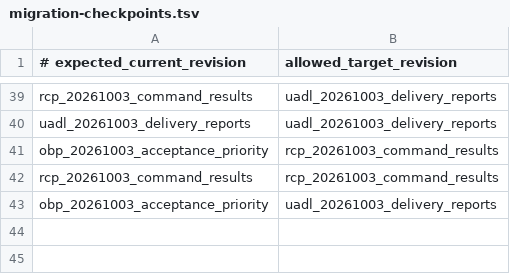
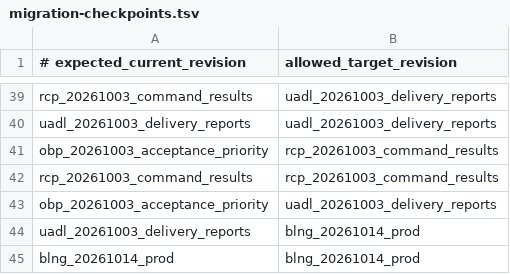
Before and after one commit to Verdaxis/verdaxis-backend, a TSV file: deploy/migration-checkpoints.tsv, drawn as a sheet; only a part is shown, gaps mark what is left out.

```diff
--- a/deploy/migration-checkpoints.tsv
+++ b/deploy/migration-checkpoints.tsv
@@ -43 +43,3 @@ rcp_20261003_command_results	rcp_20261003_command_results
 obp_20261003_acceptance_priority	uadl_20261003_delivery_reports
+uadl_20261003_delivery_reports	blng_20261014_prod
+blng_20261014_prod	blng_20261014_prod
```
Also changed, not shown: 35 other files.
